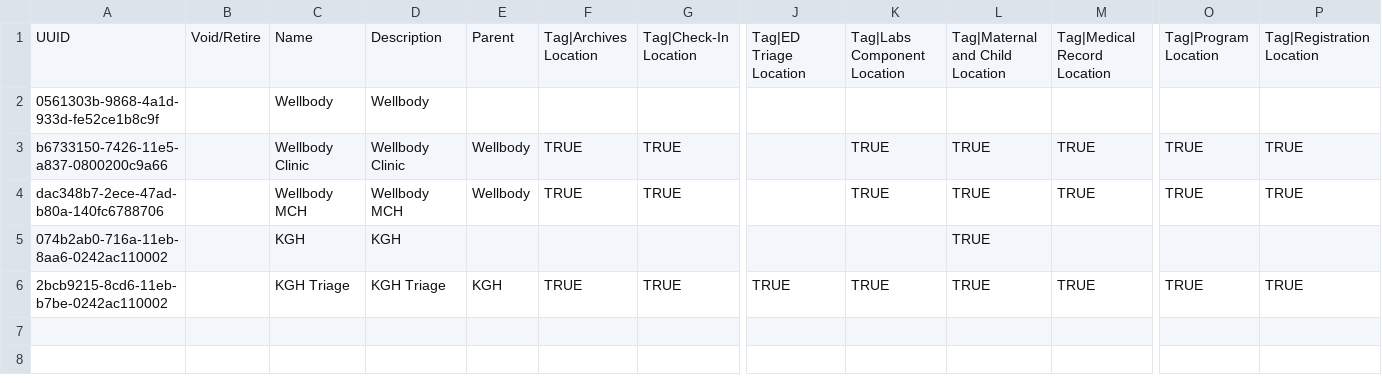
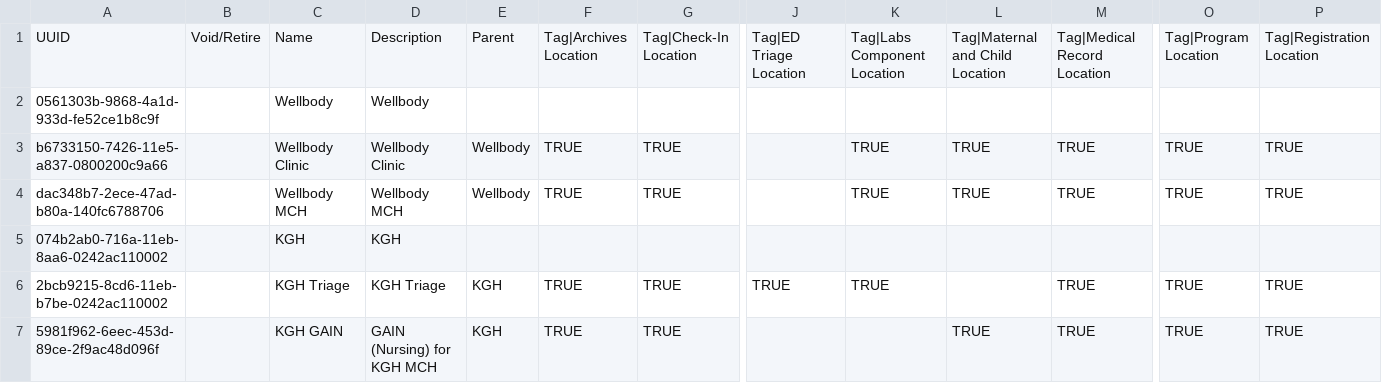
Before and after one commit to chocopiosl/openmrs-configsl, a CSV file: configuration/locations/locations.csv, drawn as a sheet; only a part is shown, gaps mark what is left out; rows hold the shown columns only; the diff names each change by its address in the sheet, - before the commit and + after, or states it on an @@ line.

Commit message:
SL-242 Added KGH GAIN location

```diff
--- a/configuration/locations/locations.csv
+++ b/configuration/locations/locations.csv
-L5:L6: TRUE
+L5:L6: (empty)
+row 7: 5981f962-6eec-453d-89ce-2f9ac48d096f |  | KGH GAIN | GAIN (Nursing) for KGH MCH | KGH | TRUE | TRUE |  |  | TRUE | TRUE | TRUE | TRUE
```
Also changed, not shown: 1 other file.
